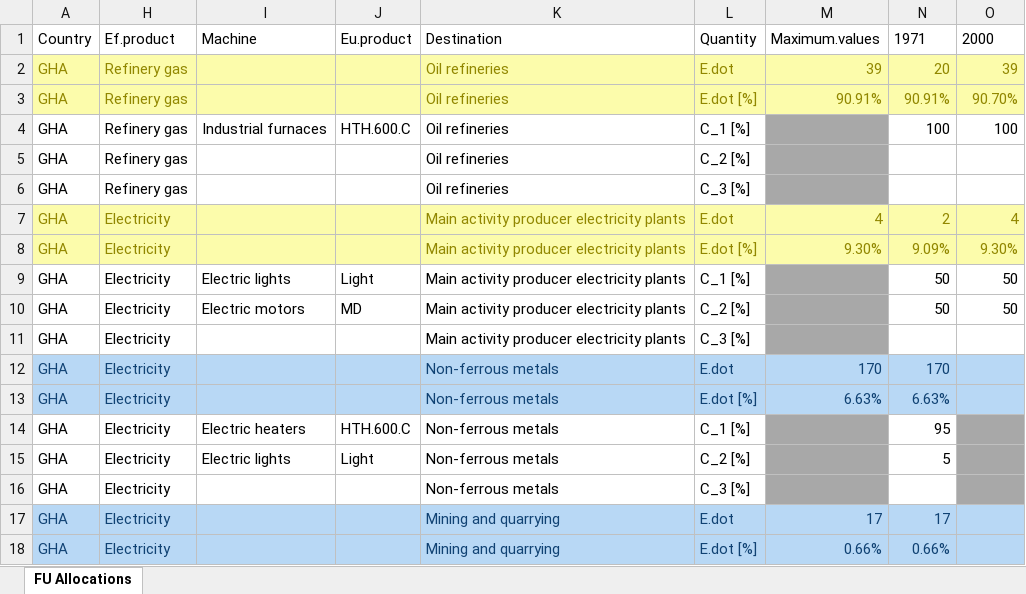
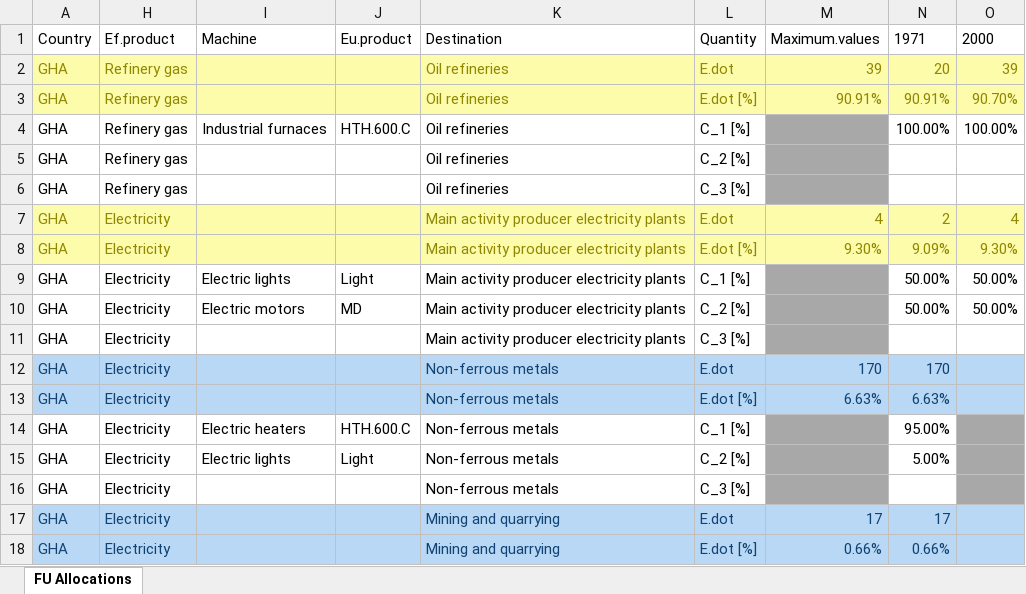
Before and after one commit to MatthewHeun/IEATools, an Excel workbook: inst/extdata/GH-ZA-Allocation-sample.xlsx, sheet FU Allocations, drawn as a sheet; only a part is shown; values as stored, in another font and other column widths than the file's, no borders; the diff covers the shown part only; the diff names each change by its address in the sheet, - before the commit and + after, or states it on an @@ line.

```diff
--- a/inst/extdata/GH-ZA-Allocation-sample.xlsx (sheet FU Allocations)
+++ b/inst/extdata/GH-ZA-Allocation-sample.xlsx (sheet FU Allocations)
-N4: 100
+N4: 100.00%
-O4: 100
+O4: 100.00%
-N9:N10: 50
+N9:N10: 50.00%
-O9:O10: 50
+O9:O10: 50.00%
-N14: 95
+N14: 95.00%
-N15: 5
+N15: 5.00%
```
Also changed, not shown: 242 edited cells elsewhere in this sheet, 3 other files.
